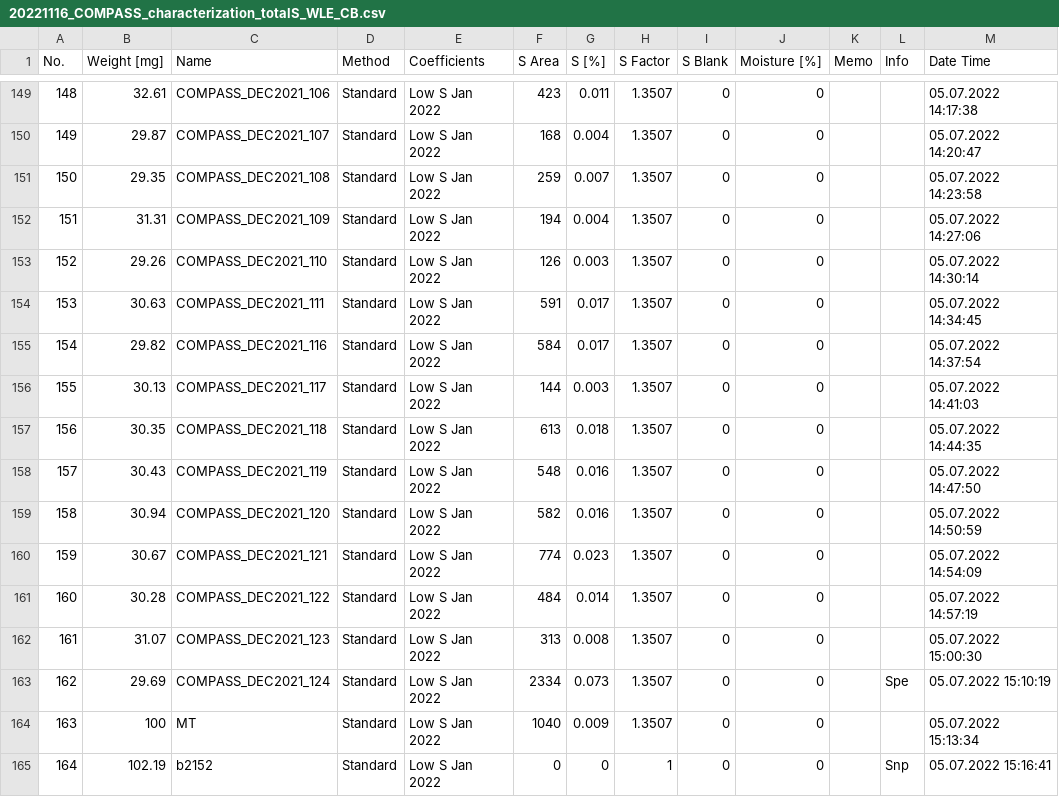
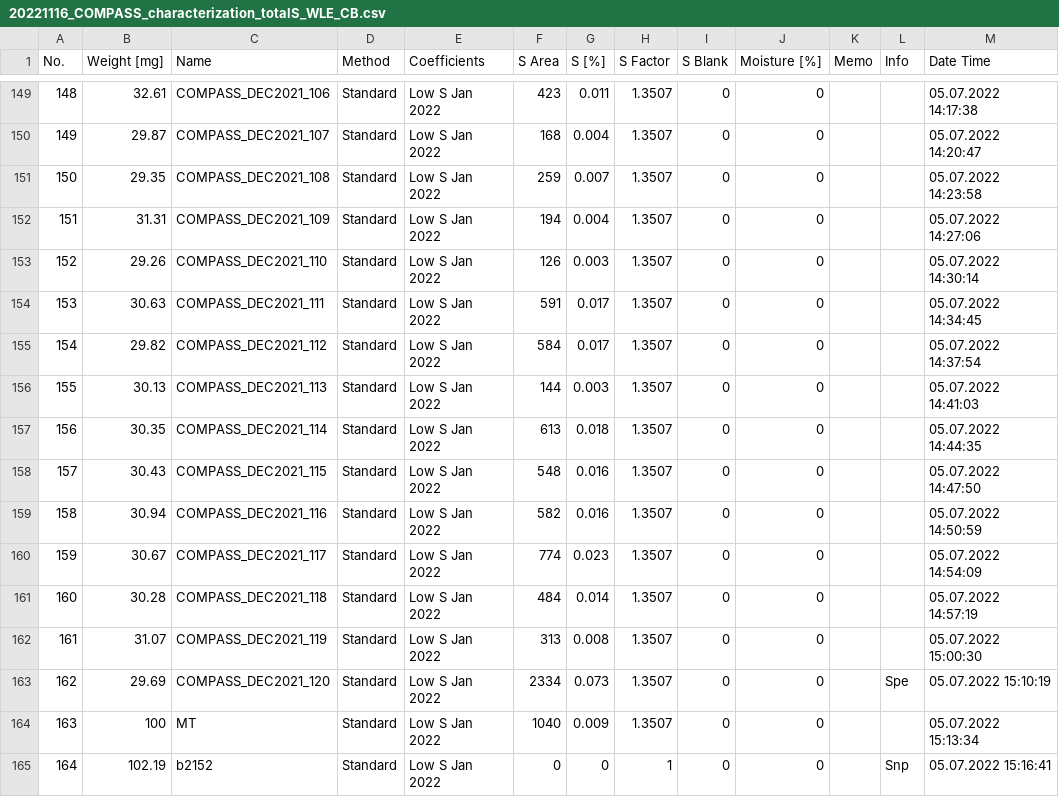
Before and after one commit to COMPASS-DOE/cmps-soil_characterization, a CSV file: 1-data/tctnts/20221116_COMPASS_characterization_totalS_WLE_CB.csv, drawn as a sheet; only a part is shown, gaps mark what is left out.

Commit message:
fixed wrong labels 112-120/116-124

```diff
--- a/1-data/tctnts/20221116_COMPASS_characterization_totalS_WLE_CB.csv
+++ b/1-data/tctnts/20221116_COMPASS_characterization_totalS_WLE_CB.csv
@@ -154,11 +154,11 @@ No. ,Weight  [mg],Name  ,Method  ,Coefficients  ,S  Area,S  [%],S  Factor,S  Bla
 153,30.63,COMPASS_DEC2021_111,Standard,Low S Jan 2022,591,0.017,1.3507,0,0,,,05.07.2022 14:34:45
-154,29.82,COMPASS_DEC2021_116,Standard,Low S Jan 2022,584,0.017,1.3507,0,0,,,05.07.2022 14:37:54
-155,30.13,COMPASS_DEC2021_117,Standard,Low S Jan 2022,144,0.003,1.3507,0,0,,,05.07.2022 14:41:03
-156,30.35,COMPASS_DEC2021_118,Standard,Low S Jan 2022,613,0.018,1.3507,0,0,,,05.07.2022 14:44:35
-157,30.43,COMPASS_DEC2021_119,Standard,Low S Jan 2022,548,0.016,1.3507,0,0,,,05.07.2022 14:47:50
-158,30.94,COMPASS_DEC2021_120,Standard,Low S Jan 2022,582,0.016,1.3507,0,0,,,05.07.2022 14:50:59
-159,30.67,COMPASS_DEC2021_121,Standard,Low S Jan 2022,774,0.023,1.3507,0,0,,,05.07.2022 14:54:09
-160,30.28,COMPASS_DEC2021_122,Standard,Low S Jan 2022,484,0.014,1.3507,0,0,,,05.07.2022 14:57:19
-161,31.07,COMPASS_DEC2021_123,Standard,Low S Jan 2022,313,0.008,1.3507,0,0,,,05.07.2022 15:00:30
-162,29.69,COMPASS_DEC2021_124,Standard,Low S Jan 2022,2334,0.073,1.3507,0,0,,Spe,05.07.2022 15:10:19
+154,29.82,COMPASS_DEC2021_112,Standard,Low S Jan 2022,584,0.017,1.3507,0,0,,,05.07.2022 14:37:54
+155,30.13,COMPASS_DEC2021_113,Standard,Low S Jan 2022,144,0.003,1.3507,0,0,,,05.07.2022 14:41:03
+156,30.35,COMPASS_DEC2021_114,Standard,Low S Jan 2022,613,0.018,1.3507,0,0,,,05.07.2022 14:44:35
+157,30.43,COMPASS_DEC2021_115,Standard,Low S Jan 2022,548,0.016,1.3507,0,0,,,05.07.2022 14:47:50
+158,30.94,COMPASS_DEC2021_116,Standard,Low S Jan 2022,582,0.016,1.3507,0,0,,,05.07.2022 14:50:59
+159,30.67,COMPASS_DEC2021_117,Standard,Low S Jan 2022,774,0.023,1.3507,0,0,,,05.07.2022 14:54:09
+160,30.28,COMPASS_DEC2021_118,Standard,Low S Jan 2022,484,0.014,1.3507,0,0,,,05.07.2022 14:57:19
+161,31.07,COMPASS_DEC2021_119,Standard,Low S Jan 2022,313,0.008,1.3507,0,0,,,05.07.2022 15:00:30
+162,29.69,COMPASS_DEC2021_120,Standard,Low S Jan 2022,2334,0.073,1.3507,0,0,,Spe,05.07.2022 15:10:19
 163,100,MT,Standard,Low S Jan 2022,1040,0.009,1.3507,0,0,,,05.07.2022 15:13:34
```
